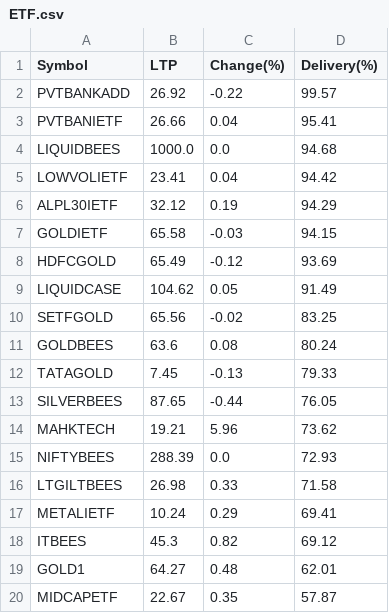
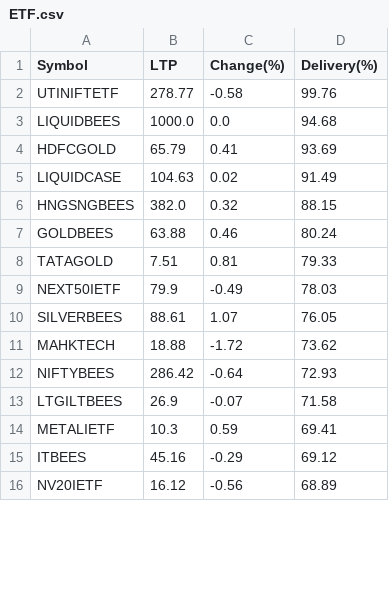
Before and after one commit to P0W/nse_indices, a CSV file: data/delivery_top_25/ETF.csv, drawn as a sheet; only a part is shown; the diff covers the shown part only.

```diff
--- a/data/delivery_top_25/ETF.csv
+++ b/data/delivery_top_25/ETF.csv
@@ -1,20 +1,16 @@
 Symbol,LTP,Change(%),Delivery(%)
-PVTBANKADD,26.92,-0.22,99.57
-PVTBANIETF,26.66,0.04,95.41
+UTINIFTETF,278.77,-0.58,99.76
 LIQUIDBEES,1000.0,0.0,94.68
-LOWVOLIETF,23.41,0.04,94.42
-ALPL30IETF,32.12,0.19,94.29
-GOLDIETF,65.58,-0.03,94.15
-HDFCGOLD,65.49,-0.12,93.69
-LIQUIDCASE,104.62,0.05,91.49
-SETFGOLD,65.56,-0.02,83.25
-GOLDBEES,63.6,0.08,80.24
-TATAGOLD,7.45,-0.13,79.33
-SILVERBEES,87.65,-0.44,76.05
-MAHKTECH,19.21,5.96,73.62
-NIFTYBEES,288.39,0.0,72.93
-LTGILTBEES,26.98,0.33,71.58
-METALIETF,10.24,0.29,69.41
-ITBEES,45.3,0.82,69.12
-GOLD1,64.27,0.48,62.01
-MIDCAPETF,22.67,0.35,57.87
+HDFCGOLD,65.79,0.41,93.69
+LIQUIDCASE,104.63,0.02,91.49
+HNGSNGBEES,382.0,0.32,88.15
+GOLDBEES,63.88,0.46,80.24
+TATAGOLD,7.51,0.81,79.33
+NEXT50IETF,79.9,-0.49,78.03
+SILVERBEES,88.61,1.07,76.05
+MAHKTECH,18.88,-1.72,73.62
+NIFTYBEES,286.42,-0.64,72.93
+LTGILTBEES,26.9,-0.07,71.58
+METALIETF,10.3,0.59,69.41
+ITBEES,45.16,-0.29,69.12
+NV20IETF,16.12,-0.56,68.89
```
Also changed, not shown: 4 added rows and 2 edited cells elsewhere in this file, data/delivery_top_25/NIFTY_200.csv, data/delivery_top_25/NIFTY_50.csv, 5 other files.
